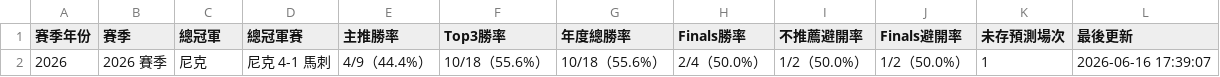
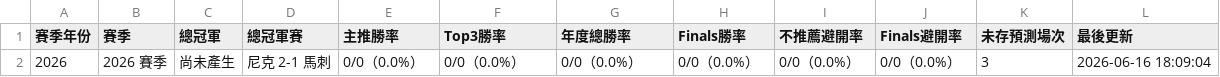
Before and after one commit to zxbcv2689-source/NBA-betting-project, a CSV file: data/season_summary.csv, drawn as a sheet.

```diff
--- a/data/season_summary.csv
+++ b/data/season_summary.csv
@@ -1,2 +1,2 @@
 賽季年份,賽季,總冠軍,總冠軍賽,主推勝率,Top3勝率,年度總勝率,Finals勝率,不推薦避開率,Finals避開率,未存預測場次,最後更新
-2026,2026 賽季,尼克,尼克 4-1 馬刺,4/9（44.4%）,10/18（55.6%）,10/18（55.6%）,2/4（50.0%）,1/2（50.0%）,1/2（50.0%）,1,2026-06-16 17:39:07
+2026,2026 賽季,尚未產生,尼克 2-1 馬刺,0/0（0.0%）,0/0（0.0%）,0/0（0.0%）,0/0（0.0%）,0/0（0.0%）,0/0（0.0%）,3,2026-06-16 18:09:04
```
Also changed, not shown: 1 other file.
